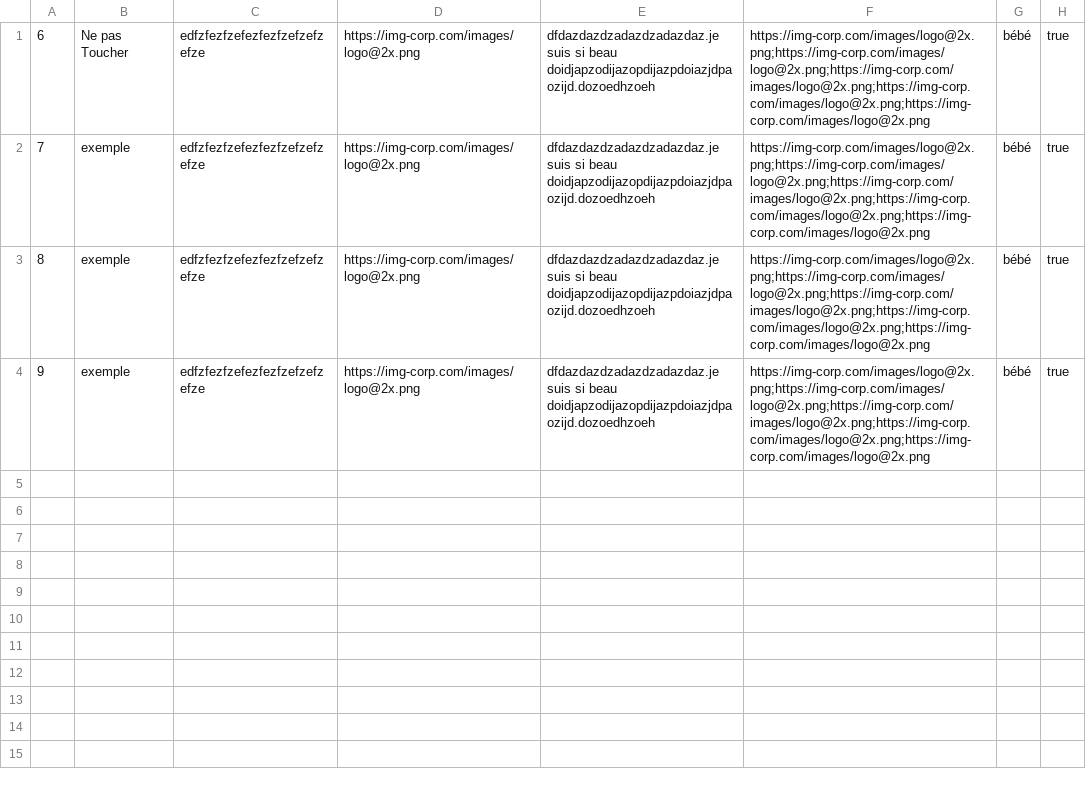
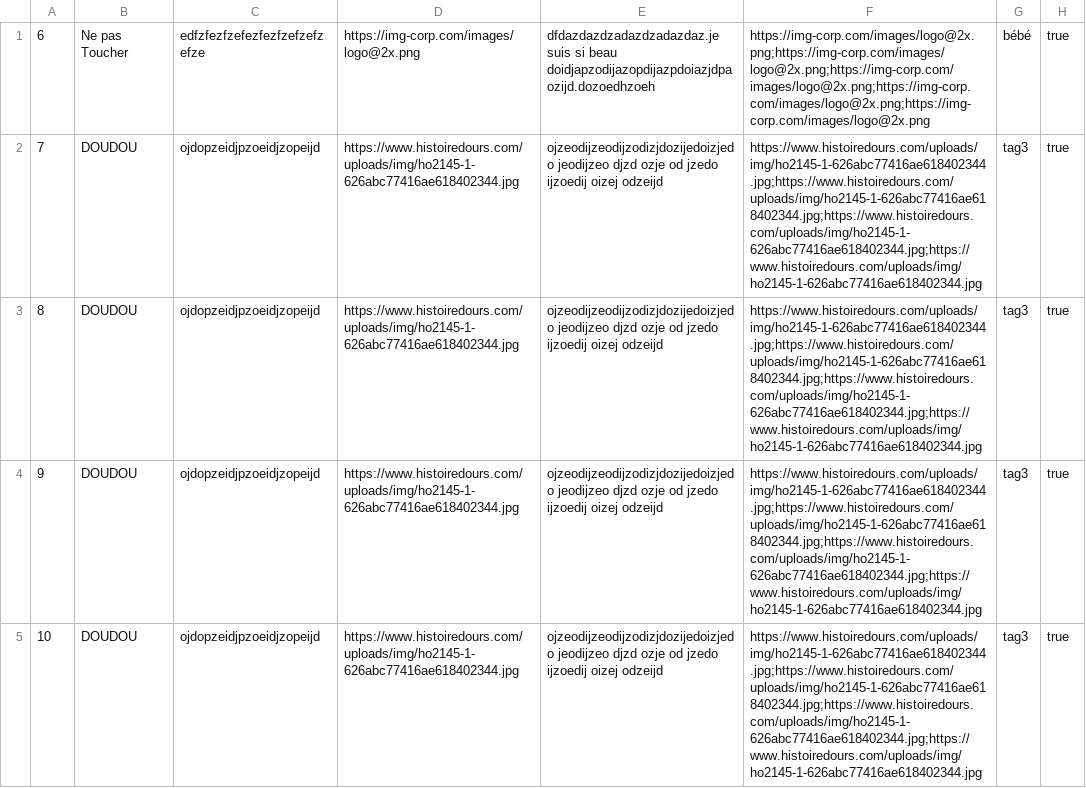
Before and after one commit to FrancoisLaumond/projet_fil_rouge_point_zz, a CSV file: BDD/articles.csv, drawn as a sheet.

Commit message:
Update articles.csv: add new DOUDOU entries with updated image links and tags

```diff
--- a/BDD/articles.csv
+++ b/BDD/articles.csv
@@ -1,4 +1,5 @@
 6,Ne pas Toucher,edfzfezfzefezfezfzefzefzefze,https://img-corp.com/images/logo@2x.png,dfdazdazdzadazdzadazdaz.je suis si beau doidjapzodijazopdijazpdoiazjdpaozijd.dozoedhzoeh,https://img-corp.com/images/logo@2x.png;https://img-corp.com/images/logo@2x.png;https://img-corp.com/images/logo@2x.png;https://img-corp.com/images/logo@2x.png;https://img-corp.com/images/logo@2x.png,bébé,true
-7,exemple,edfzfezfzefezfezfzefzefzefze,https://img-corp.com/images/logo@2x.png,dfdazdazdzadazdzadazdaz.je suis si beau doidjapzodijazopdijazpdoiazjdpaozijd.dozoedhzoeh,https://img-corp.com/images/logo@2x.png;https://img-corp.com/images/logo@2x.png;https://img-corp.com/images/logo@2x.png;https://img-corp.com/images/logo@2x.png;https://img-corp.com/images/logo@2x.png,bébé,true
-8,exemple,edfzfezfzefezfezfzefzefzefze,https://img-corp.com/images/logo@2x.png,dfdazdazdzadazdzadazdaz.je suis si beau doidjapzodijazopdijazpdoiazjdpaozijd.dozoedhzoeh,https://img-corp.com/images/logo@2x.png;https://img-corp.com/images/logo@2x.png;https://img-corp.com/images/logo@2x.png;https://img-corp.com/images/logo@2x.png;https://img-corp.com/images/logo@2x.png,bébé,true
-9,exemple,edfzfezfzefezfezfzefzefzefze,https://img-corp.com/images/logo@2x.png,dfdazdazdzadazdzadazdaz.je suis si beau doidjapzodijazopdijazpdoiazjdpaozijd.dozoedhzoeh,https://img-corp.com/images/logo@2x.png;https://img-corp.com/images/logo@2x.png;https://img-corp.com/images/logo@2x.png;https://img-corp.com/images/logo@2x.png;https://img-corp.com/images/logo@2x.png,bébé,true
+7, DOUDOU,ojdopzeidjpzoeidjzopeijd,https://www.histoiredours.com/uploads/img/ho2145-1-626abc77416ae618402344.jpg,ojzeodijzeodijzodizjdozijedoizjedo jeodijzeo djzd ozje od jzedo ijzoedij oizej odzeijd,https://www.histoiredours.com/uploads/img/ho2145-1-626abc77416ae618402344.jpg;https://www.histoiredours.com/uploads/img/ho2145-1-626abc77416ae618402344.jpg;https://www.histoiredours.com/uploads/img/ho2145-1-626abc77416ae618402344.jpg;https://www.histoiredours.com/uploads/img/ho2145-1-626abc77416ae618402344.jpg,tag3,true
+8, DOUDOU,ojdopzeidjpzoeidjzopeijd,https://www.histoiredours.com/uploads/img/ho2145-1-626abc77416ae618402344.jpg,ojzeodijzeodijzodizjdozijedoizjedo jeodijzeo djzd ozje od jzedo ijzoedij oizej odzeijd,https://www.histoiredours.com/uploads/img/ho2145-1-626abc77416ae618402344.jpg;https://www.histoiredours.com/uploads/img/ho2145-1-626abc77416ae618402344.jpg;https://www.histoiredours.com/uploads/img/ho2145-1-626abc77416ae618402344.jpg;https://www.histoiredours.com/uploads/img/ho2145-1-626abc77416ae618402344.jpg,tag3,true
+9, DOUDOU,ojdopzeidjpzoeidjzopeijd,https://www.histoiredours.com/uploads/img/ho2145-1-626abc77416ae618402344.jpg,ojzeodijzeodijzodizjdozijedoizjedo jeodijzeo djzd ozje od jzedo ijzoedij oizej odzeijd,https://www.histoiredours.com/uploads/img/ho2145-1-626abc77416ae618402344.jpg;https://www.histoiredours.com/uploads/img/ho2145-1-626abc77416ae618402344.jpg;https://www.histoiredours.com/uploads/img/ho2145-1-626abc77416ae618402344.jpg;https://www.histoiredours.com/uploads/img/ho2145-1-626abc77416ae618402344.jpg,tag3,true
+10,DOUDOU,ojdopzeidjpzoeidjzopeijd,https://www.histoiredours.com/uploads/img/ho2145-1-626abc77416ae618402344.jpg,ojzeodijzeodijzodizjdozijedoizjedo jeodijzeo djzd ozje od jzedo ijzoedij oizej odzeijd,https://www.histoiredours.com/uploads/img/ho2145-1-626abc77416ae618402344.jpg;https://www.histoiredours.com/uploads/img/ho2145-1-626abc77416ae618402344.jpg;https://www.histoiredours.com/uploads/img/ho2145-1-626abc77416ae618402344.jpg;https://www.histoiredours.com/uploads/img/ho2145-1-626abc77416ae618402344.jpg,tag3,true
```
